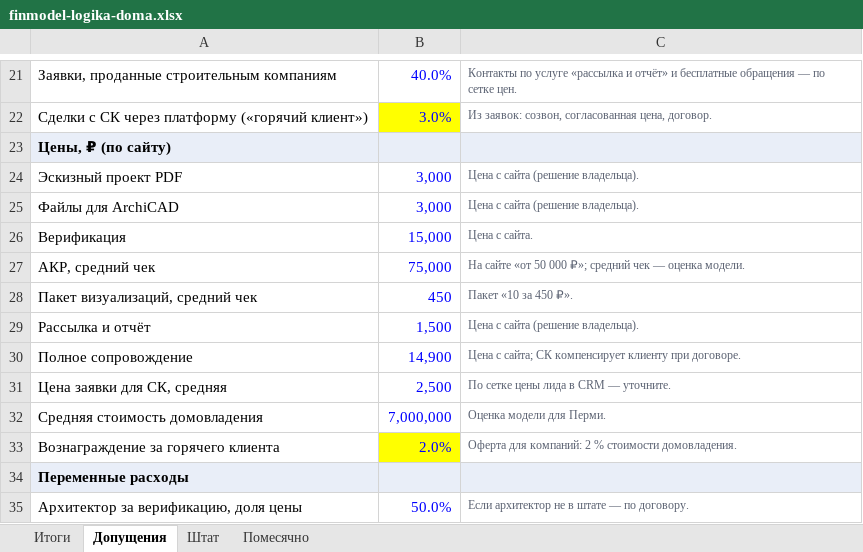
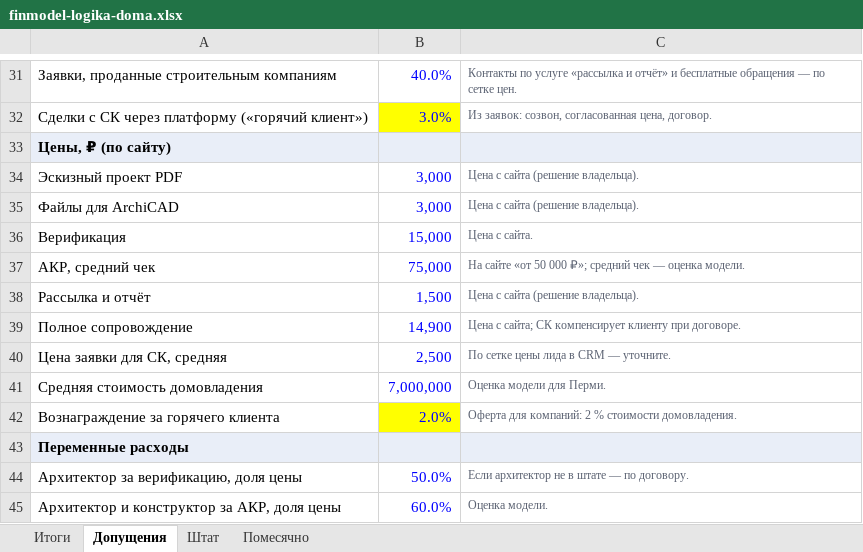
Before and after one commit to konsultmarket59-tech/vi, an Excel workbook: biz/finmodel-logika-doma.xlsx, sheet Допущения, drawn as a sheet; only a part is shown, gaps mark what is left out; the shorter side is filled out with more unchanged rows; values as stored, in another font and other column widths than the file's, no borders; removed rows and columns are numbered as before the commit, all else as after; the diff covers the shown part only; the diff names each change by its address in the sheet, - before the commit and + after, or states it on an @@ line.

```diff
--- a/biz/finmodel-logika-doma.xlsx (sheet Допущения)
+++ b/biz/finmodel-logika-doma.xlsx (sheet Допущения)
-row 28: Пакет визуализаций, средний чек | 450 | Пакет «10 за 450 ₽».
```
Also changed, not shown: 10 added rows, 1 removed row, 4 edited cells and cell formats elsewhere in this sheet, sheet Помесячно, sheet Итоги, formulas that keep their value, 11 other files.
